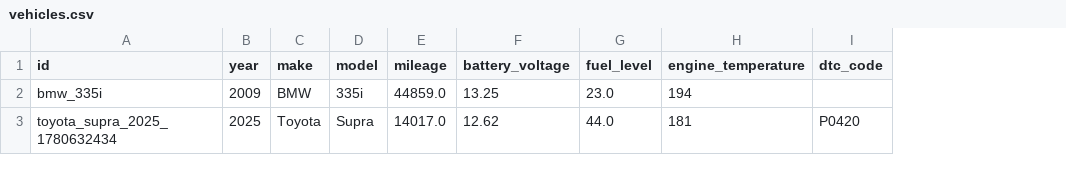
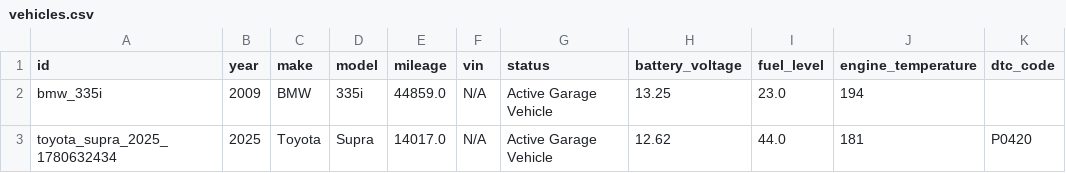
Before and after one commit to horaetht/ai-automobile-capstone, a CSV file: data/vehicles.csv, drawn as a sheet; only a part is shown; the diff names each change by its address in the sheet, - before the commit and + after, or states it on an @@ line.

Commit message:
Fix VIN and status not persisting when adding/syncing vehicles

```diff
--- a/data/vehicles.csv
+++ b/data/vehicles.csv
+column F (vin), rows 2-3: N/A | N/A
+column G (status), rows 2-3: Active Garage Vehicle | Active Garage Vehicle
```
Also changed, not shown: 1 other file.
